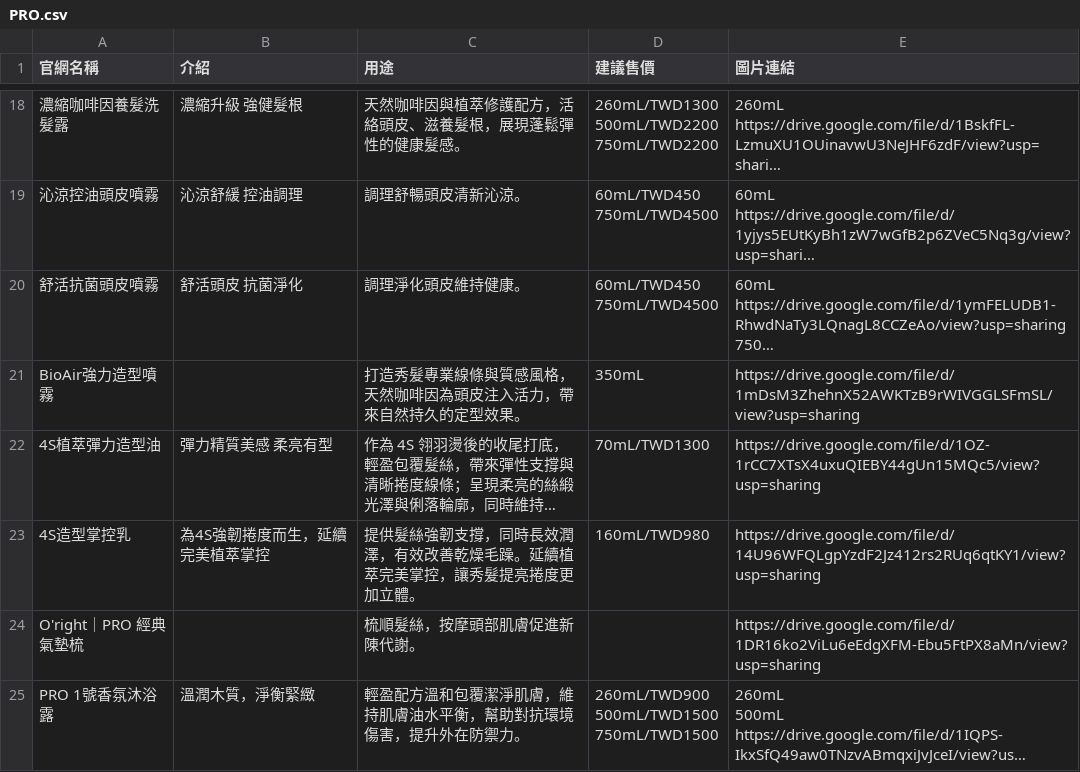
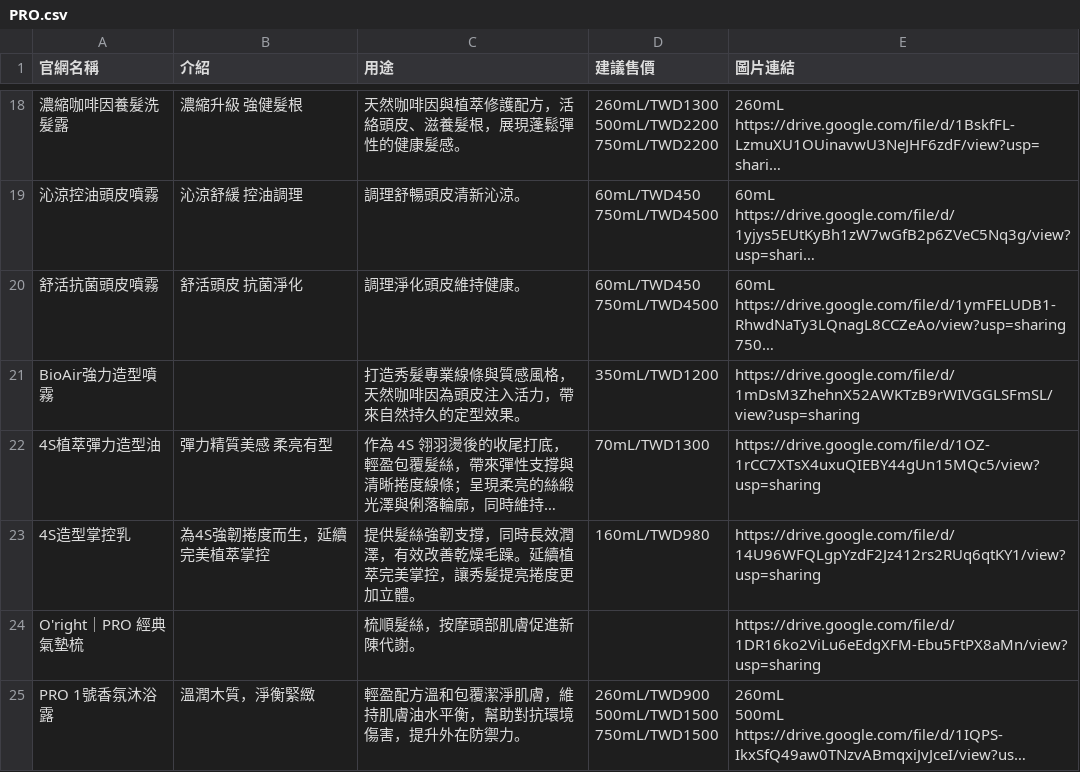
Before and after one commit to brandmarketing-coder/DM, a CSV file: 產品文案/PRO.csv, drawn as a sheet; only a part is shown, gaps mark what is left out; long unchanged cells end in …; the diff names each change by its address in the sheet, - before the commit and + after, or states it on an @@ line.

```diff
--- a/產品文案/PRO.csv
+++ b/產品文案/PRO.csv
-D21 (建議售價): 350mL
+D21 (建議售價): 350mL/TWD1200
```
Also changed, not shown: 3 other files.
